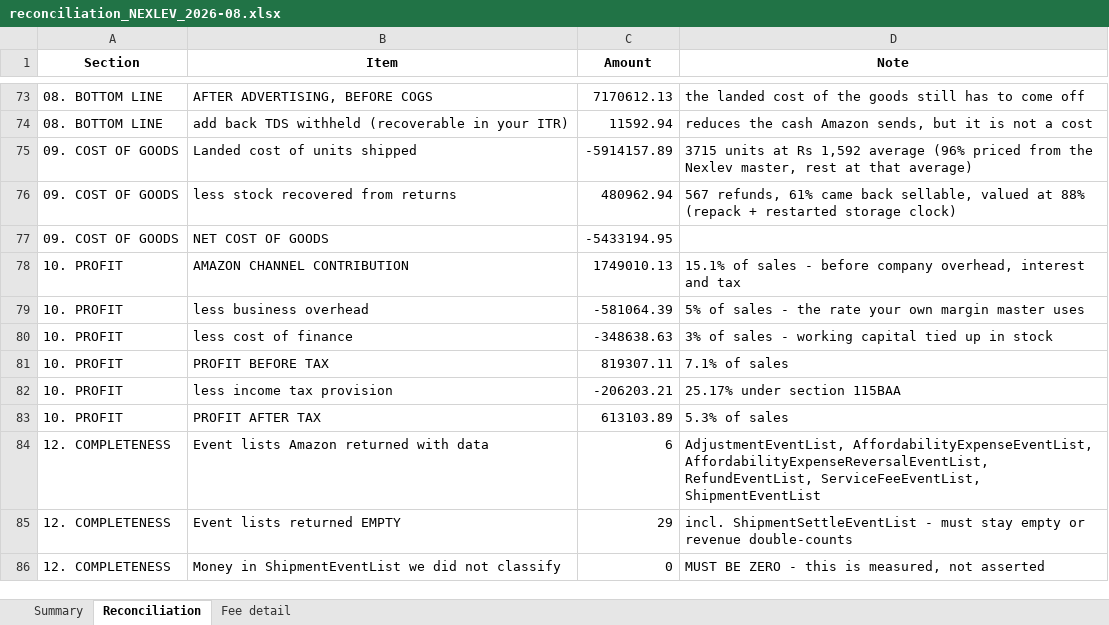
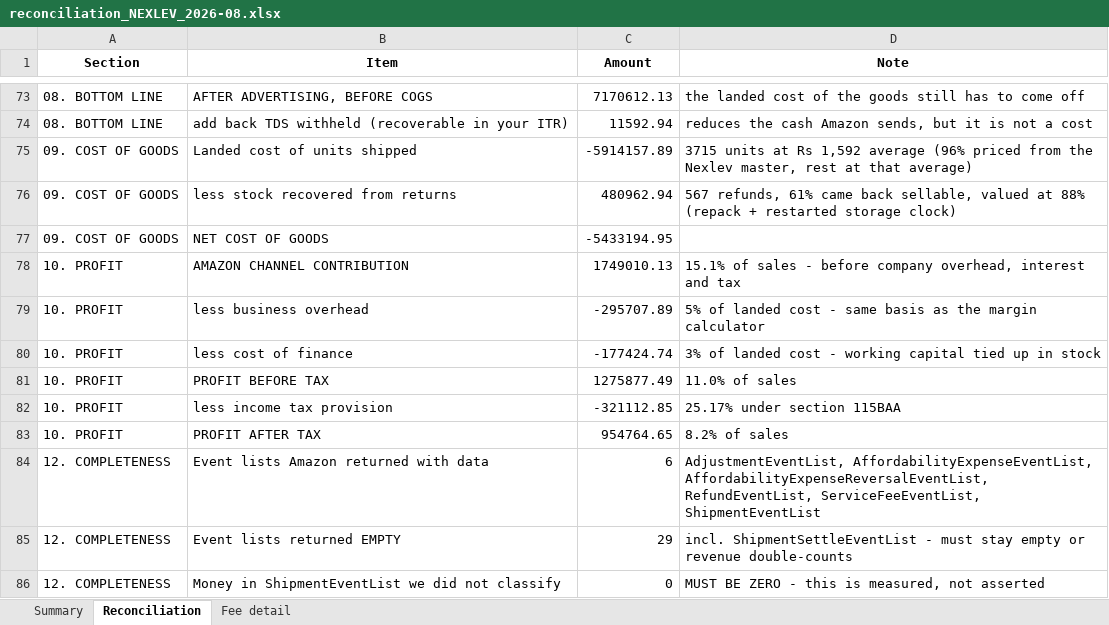
Before and after one commit to nitesh-lang/weekly-dashboard-fastapi, an Excel workbook: data/processed/reconciliation_NEXLEV_2026-08.xlsx, sheet Reconciliation, drawn as a sheet; only a part is shown, gaps mark what is left out; values as stored, in another font and other column widths than the file's, no borders; the diff names each change by its address in the sheet, - before the commit and + after, or states it on an @@ line.

```diff
--- a/data/processed/reconciliation_NEXLEV_2026-08.xlsx (sheet Reconciliation)
+++ b/data/processed/reconciliation_NEXLEV_2026-08.xlsx (sheet Reconciliation)
-C79 (Amount): -581064.39
+C79 (Amount): -295707.89
-D79 (Note): 5% of sales - the rate your own margin master uses
+D79 (Note): 5% of landed cost - same basis as the margin calculator
-C80 (Amount): -348638.63
+C80 (Amount): -177424.74
-D80 (Note): 3% of sales - working…
+D80 (Note): 3% of landed cost - working…
-C81 (Amount): 819307.11
+C81 (Amount): 1275877.49
-D81 (Note): 7.1% of sales
+D81 (Note): 11.0% of sales
-C82 (Amount): -206203.21
+C82 (Amount): -321112.85
-C83 (Amount): 613103.89
+C83 (Amount): 954764.65
-D83 (Note): 5.3% of sales
+D83 (Note): 8.2% of sales
```
Also changed, not shown: sheet Summary, 3 other files.
